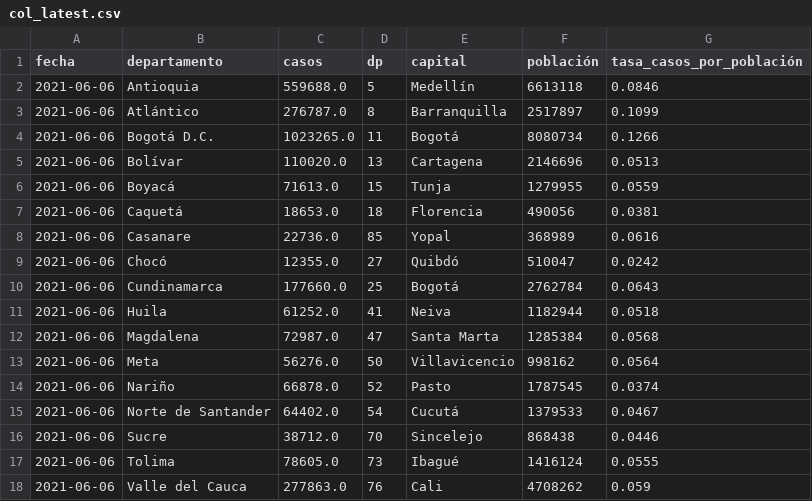
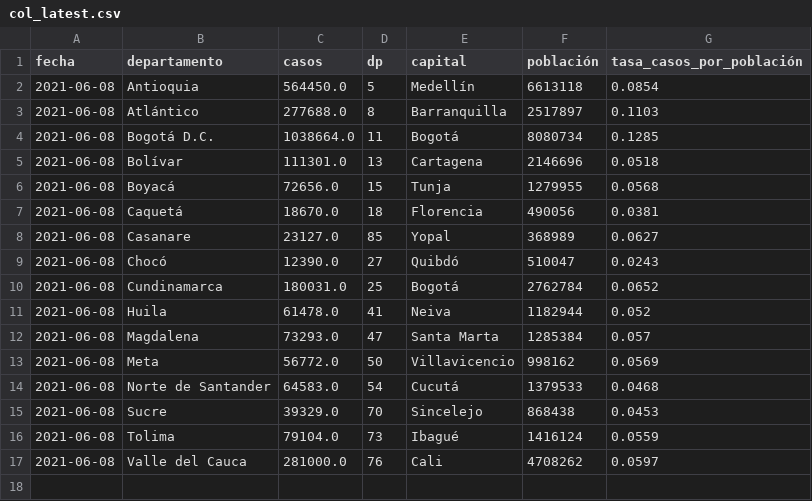
Before and after one commit to danielcs88/colombia_covid-19, a CSV file: datos/col_latest.csv, drawn as a sheet.

```diff
--- a/datos/col_latest.csv
+++ b/datos/col_latest.csv
@@ -1,18 +1,17 @@
 fecha,departamento,casos,dp,capital,población,tasa_casos_por_población
-2021-06-06,Antioquia,559688.0,5,Medellín,6613118,0.0846
-2021-06-06,Atlántico,276787.0,8,Barranquilla,2517897,0.1099
-2021-06-06,Bogotá D.C.,1023265.0,11,Bogotá,8080734,0.1266
-2021-06-06,Bolívar,110020.0,13,Cartagena,2146696,0.0513
-2021-06-06,Boyacá,71613.0,15,Tunja,1279955,0.0559
-2021-06-06,Caquetá,18653.0,18,Florencia,490056,0.0381
-2021-06-06,Casanare,22736.0,85,Yopal,368989,0.0616
-2021-06-06,Chocó,12355.0,27,Quibdó,510047,0.0242
-2021-06-06,Cundinamarca,177660.0,25,Bogotá,2762784,0.0643
-2021-06-06,Huila,61252.0,41,Neiva,1182944,0.0518
-2021-06-06,Magdalena,72987.0,47,Santa Marta,1285384,0.0568
-2021-06-06,Meta,56276.0,50,Villavicencio,998162,0.0564
-2021-06-06,Nariño,66878.0,52,Pasto,1787545,0.0374
-2021-06-06,Norte de Santander,64402.0,54,Cucutá,1379533,0.0467
-2021-06-06,Sucre,38712.0,70,Sincelejo,868438,0.0446
-2021-06-06,Tolima,78605.0,73,Ibagué,1416124,0.0555
-2021-06-06,Valle del Cauca,277863.0,76,Cali,4708262,0.059
+2021-06-08,Antioquia,564450.0,5,Medellín,6613118,0.0854
+2021-06-08,Atlántico,277688.0,8,Barranquilla,2517897,0.1103
+2021-06-08,Bogotá D.C.,1038664.0,11,Bogotá,8080734,0.1285
+2021-06-08,Bolívar,111301.0,13,Cartagena,2146696,0.0518
+2021-06-08,Boyacá,72656.0,15,Tunja,1279955,0.0568
+2021-06-08,Caquetá,18670.0,18,Florencia,490056,0.0381
+2021-06-08,Casanare,23127.0,85,Yopal,368989,0.0627
+2021-06-08,Chocó,12390.0,27,Quibdó,510047,0.0243
+2021-06-08,Cundinamarca,180031.0,25,Bogotá,2762784,0.0652
+2021-06-08,Huila,61478.0,41,Neiva,1182944,0.052
+2021-06-08,Magdalena,73293.0,47,Santa Marta,1285384,0.057
+2021-06-08,Meta,56772.0,50,Villavicencio,998162,0.0569
+2021-06-08,Norte de Santander,64583.0,54,Cucutá,1379533,0.0468
+2021-06-08,Sucre,39329.0,70,Sincelejo,868438,0.0453
+2021-06-08,Tolima,79104.0,73,Ibagué,1416124,0.0559
+2021-06-08,Valle del Cauca,281000.0,76,Cali,4708262,0.0597
```
Also changed, not shown: datos/latest_rt_colombia.csv, 9 other files.
